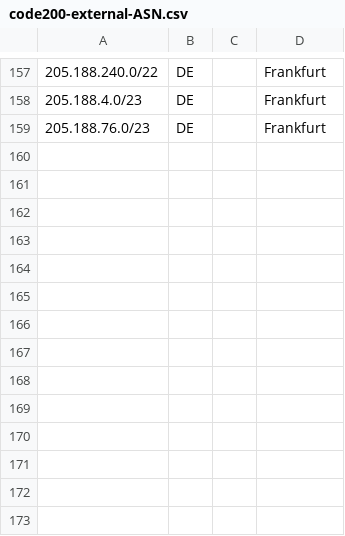
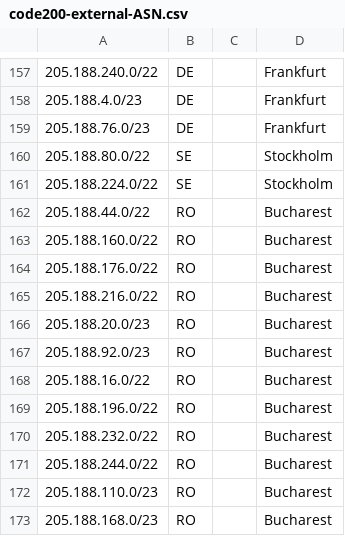
Before and after one commit to code200noc/code200noc.github.io, a CSV file: code200-external-ASN.csv, drawn as a sheet; only a part is shown, gaps mark what is left out; the diff names each change by its address in the sheet, - before the commit and + after, or states it on an @@ line.

Commit message:
Update code200-external-ASN.csv

```diff
--- a/code200-external-ASN.csv
+++ b/code200-external-ASN.csv
+row 160: 205.188.80.0/22 | SE |  | Stockholm
+row 161: 205.188.224.0/22 | SE |  | Stockholm
+row 162: 205.188.44.0/22 | RO |  | Bucharest
+row 163: 205.188.160.0/22 | RO |  | Bucharest
+row 164: 205.188.176.0/22 | RO |  | Bucharest
+row 165: 205.188.216.0/22 | RO |  | Bucharest
+row 166: 205.188.20.0/23 | RO |  | Bucharest
+row 167: 205.188.92.0/23 | RO |  | Bucharest
+row 168: 205.188.16.0/22 | RO |  | Bucharest
+row 169: 205.188.196.0/22 | RO |  | Bucharest
+row 170: 205.188.232.0/22 | RO |  | Bucharest
+row 171: 205.188.244.0/22 | RO |  | Bucharest
+row 172: 205.188.110.0/23 | RO |  | Bucharest
+row 173: 205.188.168.0/23 | RO |  | Bucharest
```
